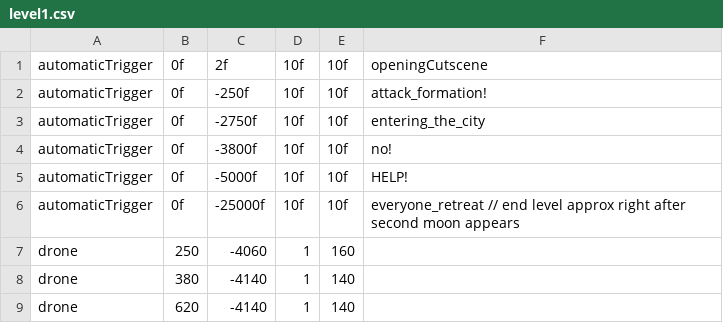
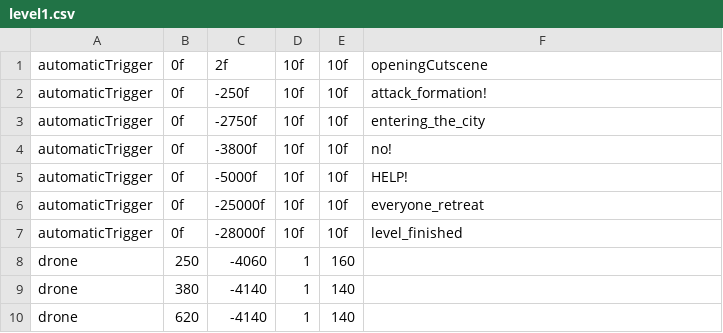
Before and after one commit to JosteinSale/Star-Mouse, a CSV file: src/resources/flying/leveldata/level1.csv, drawn as a sheet; only a part is shown.

```diff
--- a/src/resources/flying/leveldata/level1.csv
+++ b/src/resources/flying/leveldata/level1.csv
@@ -5,3 +5,4 @@ automaticTrigger;0f;-3800f;10f;10f;no!
 automaticTrigger;0f;-5000f;10f;10f;HELP!
-automaticTrigger;0f;-25000f;10f;10f;everyone_retreat  // end level approx right after second moon appears
+automaticTrigger;0f;-25000f;10f;10f;everyone_retreat
+automaticTrigger;0f;-28000f;10f;10f;level_finished
 drone;250;-4060;1;160
```
Also changed, not shown: src/resources/flying/cutscenes/level1.csv, 17 other files.
